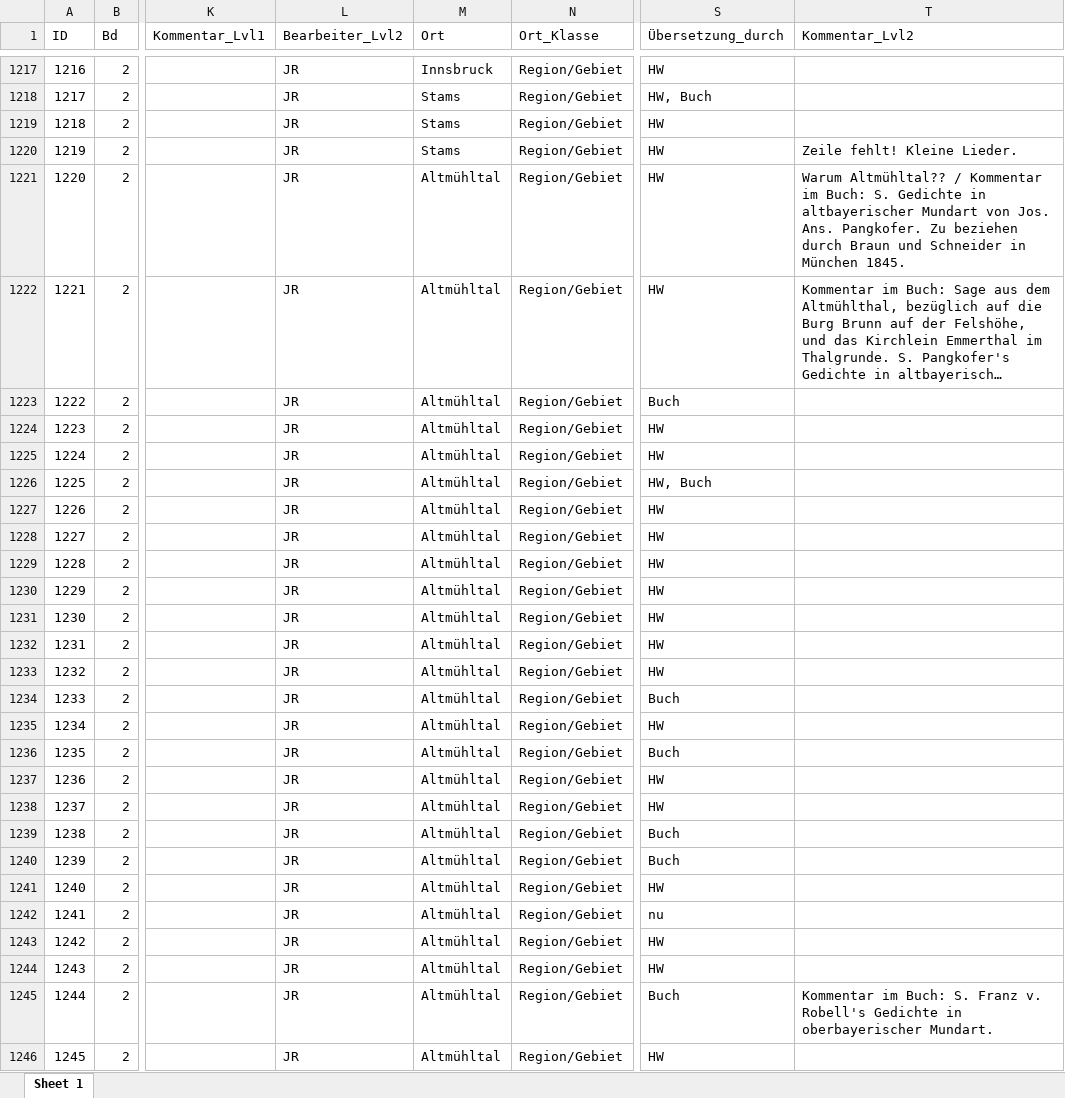
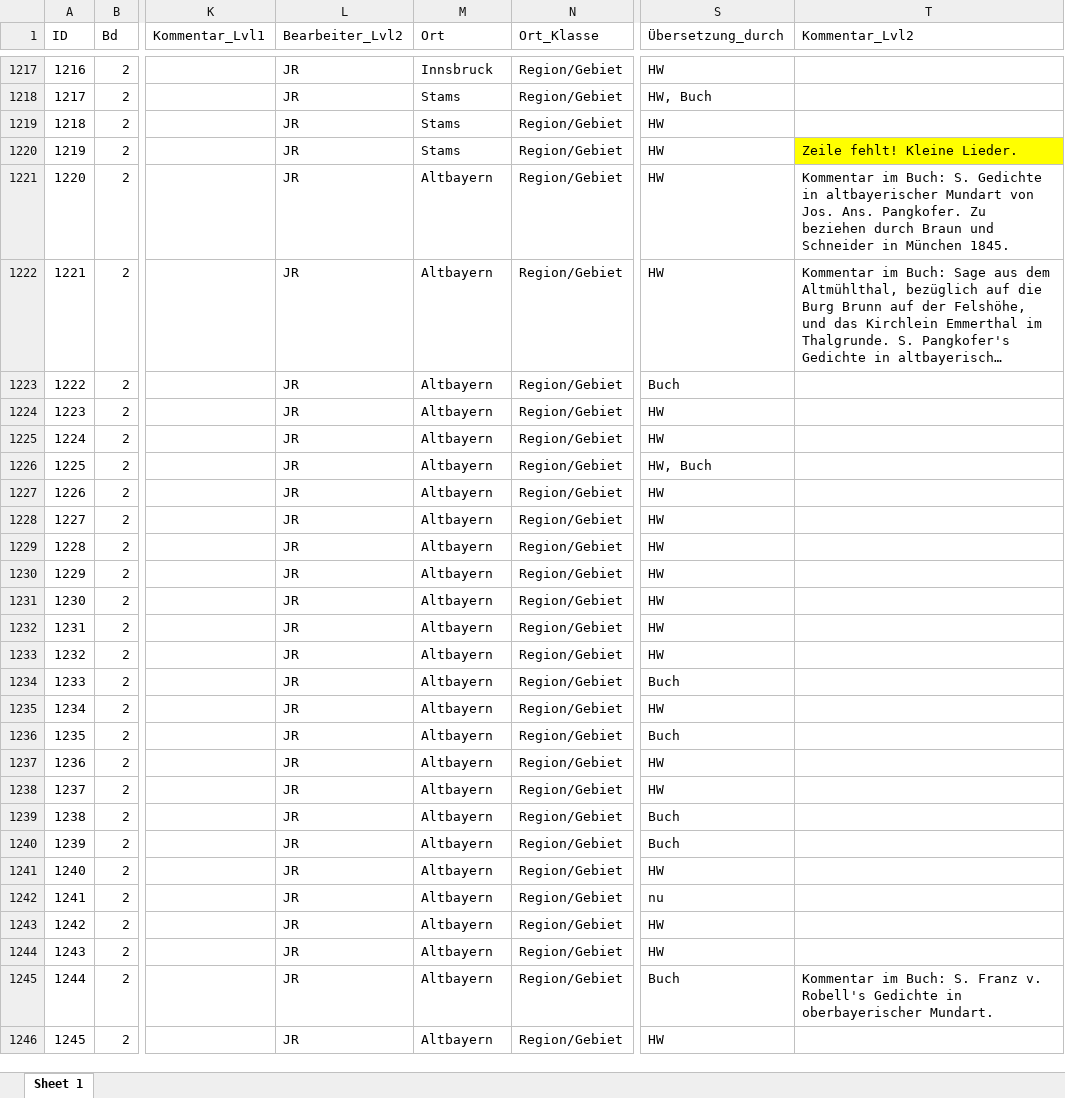
Before and after one commit to SchoenbergA/DWA, an Excel workbook: German_Tales/Data/German_tales_JR.xlsx, sheet Sheet 1, drawn as a sheet; only a part is shown, gaps mark what is left out; long unchanged cells end in …; values as stored, in another font and other column widths than the file's, no borders; the diff covers the shown part only; the diff names each change by its address in the sheet, - before the commit and + after, or states it on an @@ line.

```diff
--- a/German_Tales/Data/German_tales_JR.xlsx (sheet Sheet 1)
+++ b/German_Tales/Data/German_tales_JR.xlsx (sheet Sheet 1)
-T1220 fill: none
+T1220 fill: #FFFF00
-M1221:M1246 (Ort): Altmühltal
+M1221:M1246 (Ort): Altbayern
-T1221 (Kommentar_Lvl2): Warum Altmühltal?? / Kommentar im…
+T1221 (Kommentar_Lvl2): Kommentar im…
```
Also changed, not shown: 175 edited cells and cell formats elsewhere in this sheet.
